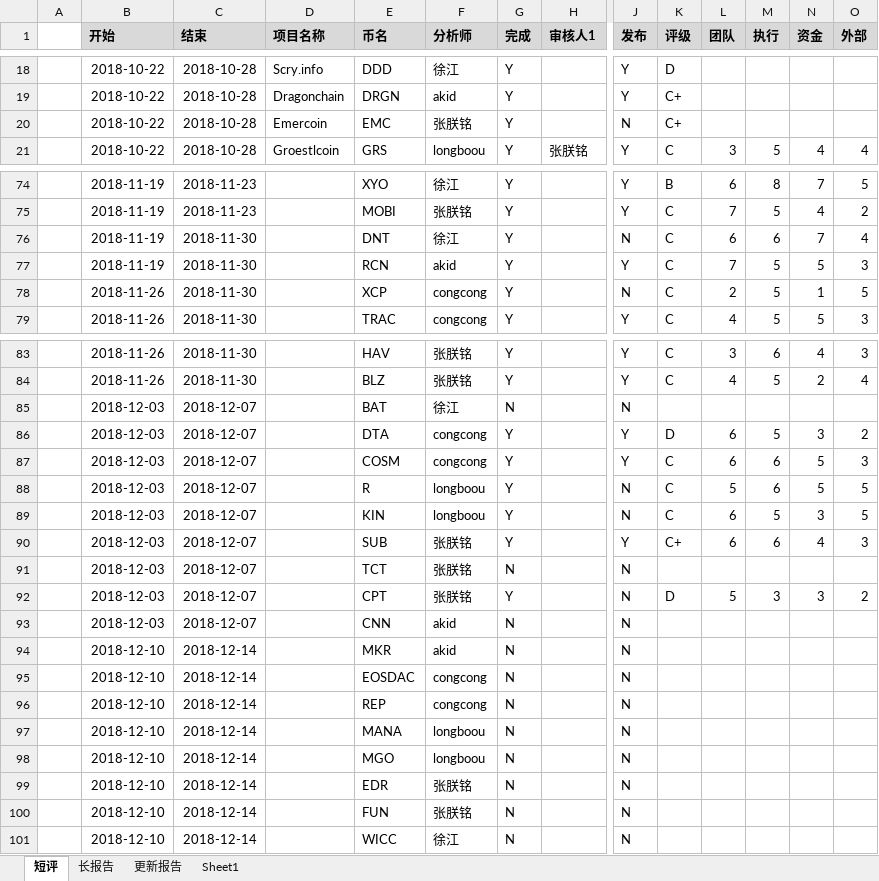
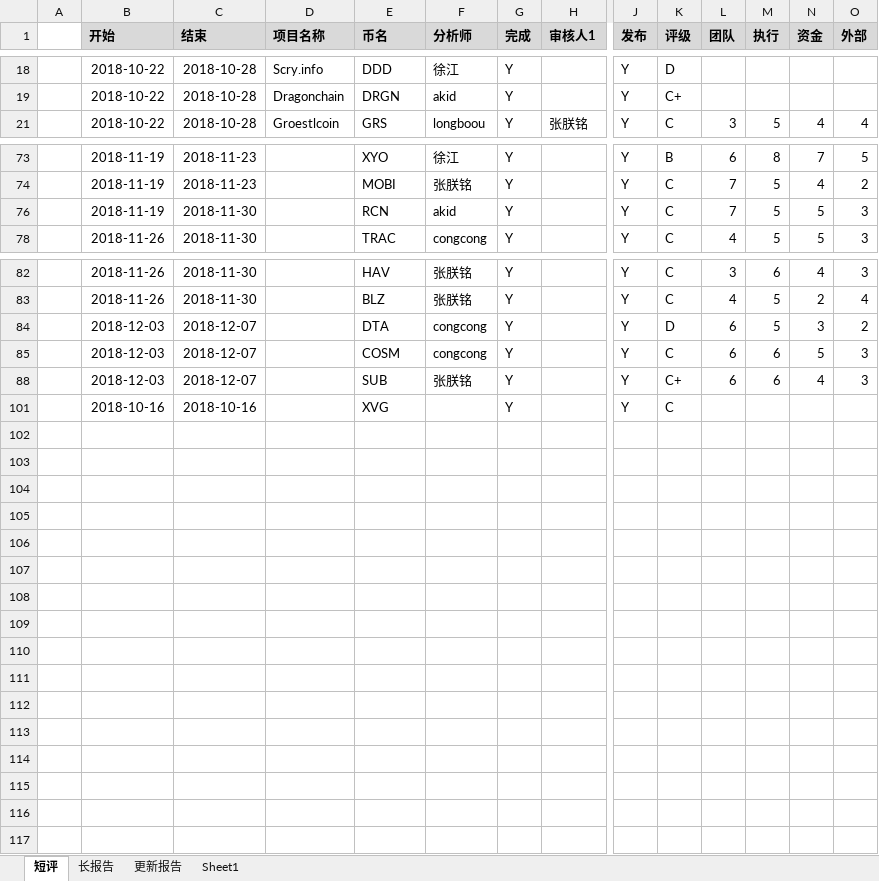
Before and after one commit to Catfeeds/DOC, an Excel workbook: mnt/评级台账.xlsx, sheet 短评, drawn as a sheet; only a part is shown, gaps mark what is left out; values as stored, in another font and other column widths than the file's, no borders; removed rows and columns are numbered as before the commit, all else as after; rows hold the shown columns only; the diff covers the shown part only; the diff names each change by its address in the sheet, - before the commit and + after, or states it on an @@ line.

```diff
--- a/mnt/评级台账.xlsx (sheet 短评)
+++ b/mnt/评级台账.xlsx (sheet 短评)
@@ row 20 hidden:  | 2018-10-22 | 2018-10-28 | Emercoin | EMC | 张朕铭 | Y |  | N | C+ @@
@@ row 76 hidden:  | 2018-11-19 | 2018-11-30 |  | DNT | 徐江 | Y |  | N | C | 6 | 6 | 7 | 4 @@
@@ row 78 hidden:  | 2018-11-26 | 2018-11-30 |  | XCP | congcong | Y |  | N | C | 2 | 5 | 1 | 5 @@
-row 85:  | 2018-12-03 | 2018-12-07 |  | BAT | 徐江 | N |  | N
@@ row 88 hidden:  | 2018-12-03 | 2018-12-07 |  | R | longboou | Y |  | N | C | 5 | 6 | 5 | 5 @@
@@ row 89 hidden:  | 2018-12-03 | 2018-12-07 |  | KIN | longboou | Y |  | N | C | 6 | 5 | 3 | 5 @@
@@ row 91 hidden:  | 2018-12-03 | 2018-12-07 |  | TCT | 张朕铭 | N |  | N @@
@@ row 92 hidden:  | 2018-12-03 | 2018-12-07 |  | CPT | 张朕铭 | Y |  | N | D | 5 | 3 | 3 | 2 @@
@@ row 93 hidden:  | 2018-12-03 | 2018-12-07 |  | CNN | akid | N |  | N @@
-row 94:  | 2018-12-10 | 2018-12-14 |  | MKR | akid | N |  | N
-row 95:  | 2018-12-10 | 2018-12-14 |  | EOSDAC | congcong | N |  | N
-row 96:  | 2018-12-10 | 2018-12-14 |  | REP | congcong | N |  | N
@@ row 97 hidden:  | 2018-12-10 | 2018-12-14 |  | MANA | longboou | N |  | N @@
@@ row 98 hidden:  | 2018-12-10 | 2018-12-14 |  | MGO | longboou | N |  | N @@
@@ row 99 hidden:  | 2018-12-10 | 2018-12-14 |  | EDR | 张朕铭 | N |  | N @@
@@ row 100 hidden:  | 2018-12-10 | 2018-12-14 |  | FUN | 张朕铭 | N |  | N @@
-row 101:  | 2018-12-10 | 2018-12-14 |  | WICC | 徐江 | N |  | N
+row 101:  | 2018-10-16 | 2018-10-16 |  | XVG |  | Y |  | Y | C
```
Also changed, not shown: 1 removed row, 3 hidden or unhidden rows, 2 edited cells and cell formats elsewhere in this sheet, hidden cells, mnt/X销售线索.xlsx.
